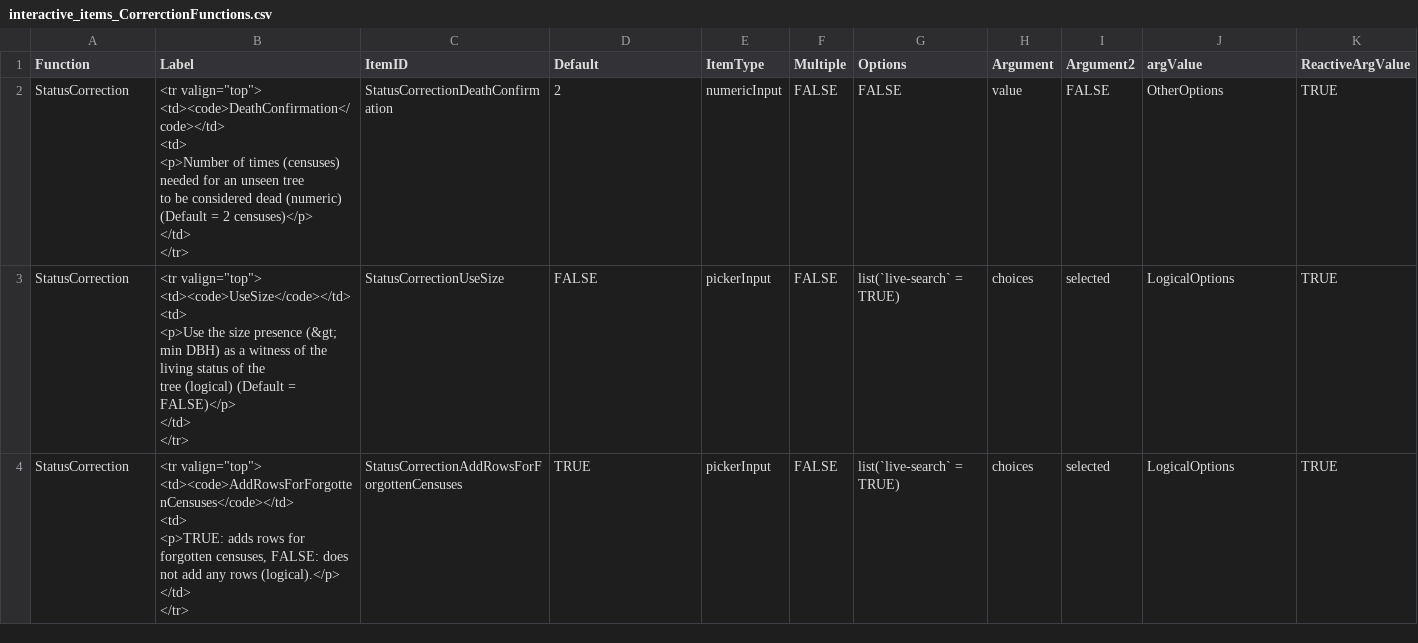
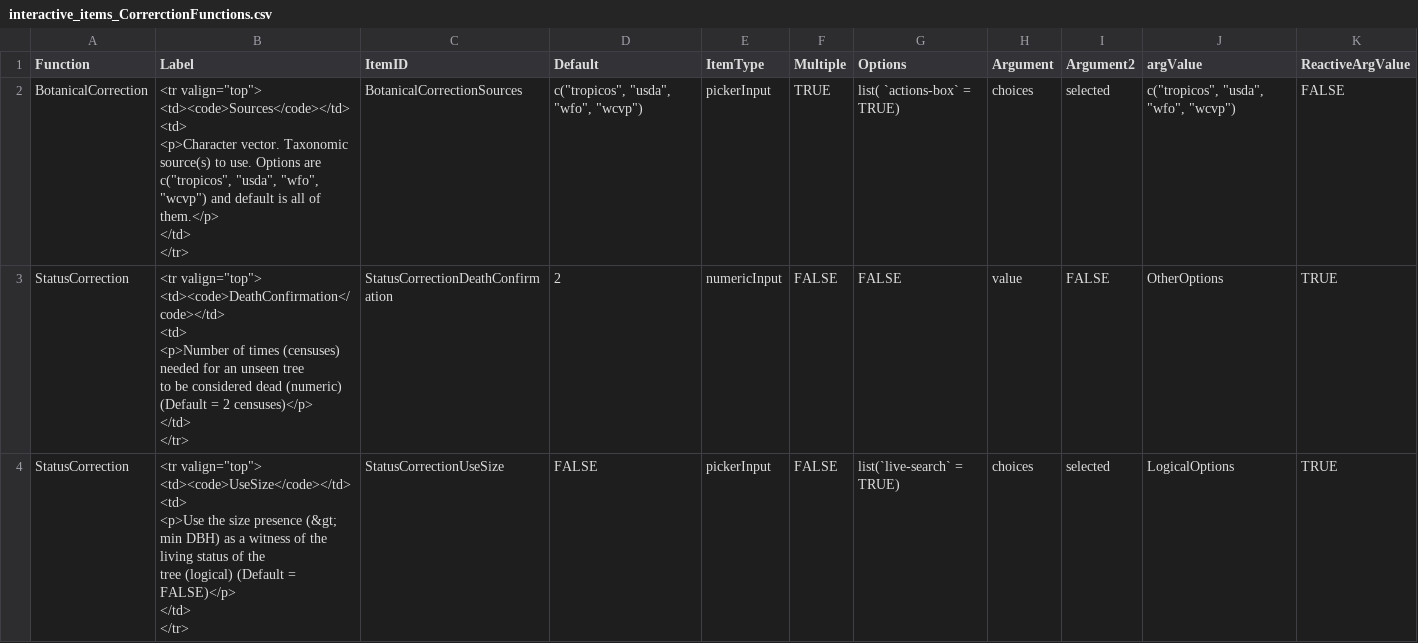
Before and after one commit to VincyaneBadouard/TreeData_broken, a CSV file: inst/app/data/interactive_items_CorrerctionFunctions.csv, drawn as a sheet; only a part is shown; the shorter side is filled out with more unchanged rows; ↵ is a line break in a cell; the diff names each change by its address in the sheet, - before the commit and + after, or states it on an @@ line.

Commit message:
add BotanicalCorrections to app #89

```diff
--- a/inst/app/data/interactive_items_CorrerctionFunctions.csv
+++ b/inst/app/data/interactive_items_CorrerctionFunctions.csv
+row 2: BotanicalCorrection | <tr valign="top"> ↵ <td><code>Sources</code></td> ↵ <td> ↵ <p>Character vector. Taxonomic source(s) to use. Options are c("tropicos", "usda", "wfo", "wcvp") and default is all of them.</p> ↵ </td> ↵ </tr> | BotanicalCorrectionSources | c("tropicos", "usda", "wfo", "wcvp") | pickerInput | TRUE | list( `actions-box` = TRUE) | choices | selected | c("tropicos", "usda", "wfo", "wcvp") | FALSE
```
Also changed, not shown: 4 other files.
